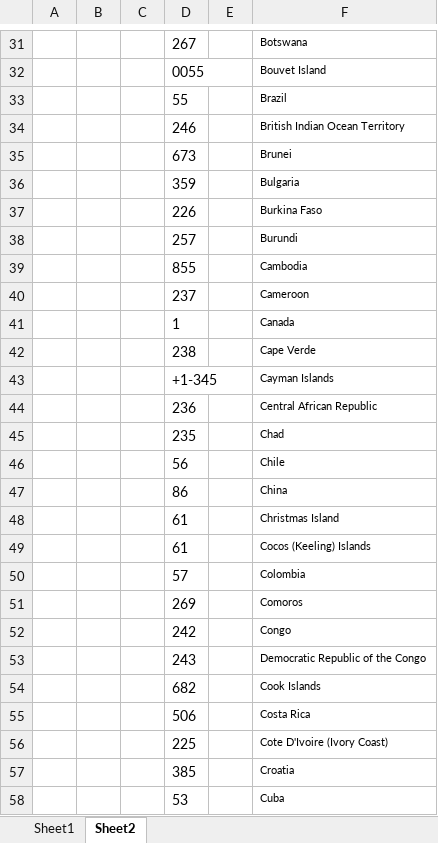
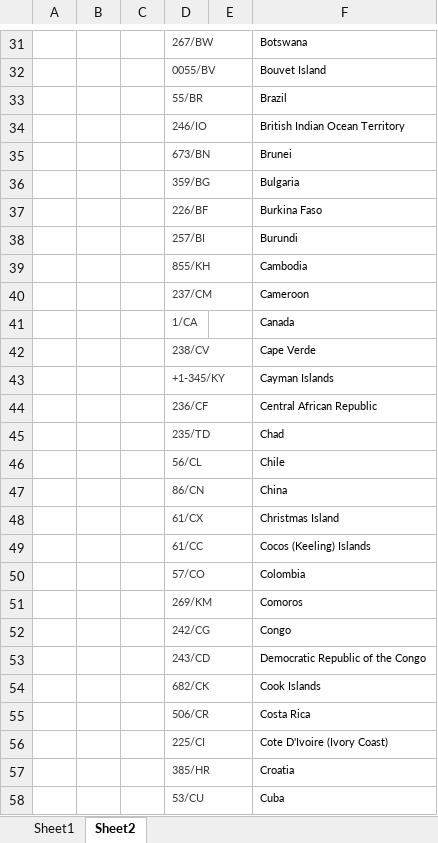
Before and after one commit to Siddu0201/acadlix-free, an Excel workbook: assets/sample/excel/sample_user_file.xlsx, sheet Sheet2, drawn as a sheet; only a part is shown, gaps mark what is left out; values as stored, in another font and other column widths than the file's, no borders; the diff covers the shown part only; the diff names each change by its address in the sheet, - before the commit and + after, or states it on an @@ line.

```diff
--- a/assets/sample/excel/sample_user_file.xlsx (sheet Sheet2)
+++ b/assets/sample/excel/sample_user_file.xlsx (sheet Sheet2)
-D31:D58 text colour: black
+D31:D58 text colour: #3B3B3B, text size: smaller
-D31: 267
+D31: 267/BW
-D32: 0055
+D32: 0055/BV
-D33: 55
+D33: 55/BR
-D34: 246
+D34: 246/IO
-D35: 673
+D35: 673/BN
-D36: 359
+D36: 359/BG
-D37: 226
+D37: 226/BF
-D38: 257
+D38: 257/BI
-D39: 855
+D39: 855/KH
-D40: 237
+D40: 237/CM
-D41: 1
+D41: 1/CA
-D42: 238
+D42: 238/CV
-D43: +1-345
+D43: +1-345/KY
-D44: 236
+D44: 236/CF
-D45: 235
+D45: 235/TD
-D46: 56
+D46: 56/CL
-D47: 86
+D47: 86/CN
-D48: 61
+D48: 61/CX
-D49: 61
+D49: 61/CC
-D50: 57
+D50: 57/CO
-D51: 269
+D51: 269/KM
-D52: 242
+D52: 242/CG
-D53: 243
+D53: 243/CD
-D54: 682
+D54: 682/CK
-D55: 506
+D55: 506/CR
-D56: 225
+D56: 225/CI
-D57: 385
+D57: 385/HR
-D58: 53
+D58: 53/CU
```
Also changed, not shown: 222 edited cells and cell formats elsewhere in this sheet, sheet Sheet1, 20 other files.
